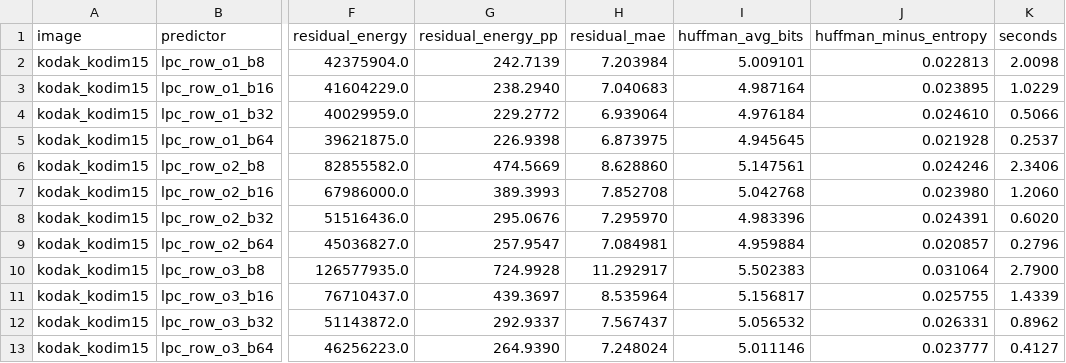
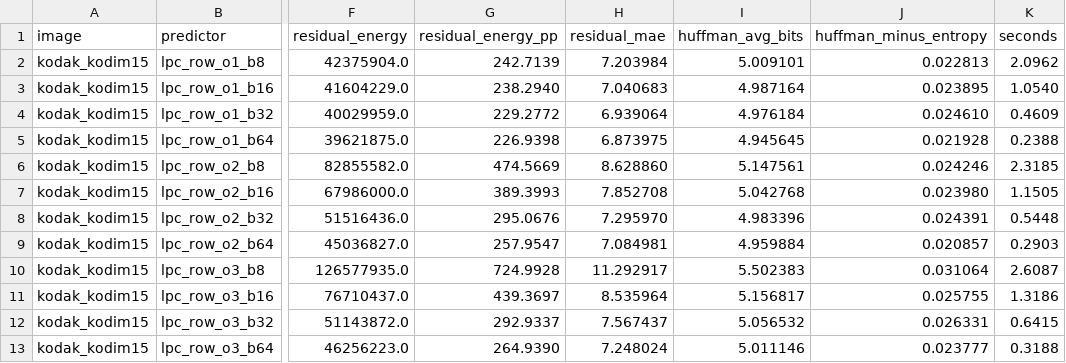
Before and after one commit to Vort3x5/TO, a CSV file: sprawozdanie/dane/lpc_row_sweep.csv, drawn as a sheet; only a part is shown, gaps mark what is left out; the diff names each change by its address in the sheet, - before the commit and + after, or states it on an @@ line.

```diff
--- a/sprawozdanie/dane/lpc_row_sweep.csv
+++ b/sprawozdanie/dane/lpc_row_sweep.csv
-K2 (seconds): 2.0098
+K2 (seconds): 2.0962
-K3 (seconds): 1.0229
+K3 (seconds): 1.0540
-K4 (seconds): 0.5066
+K4 (seconds): 0.4609
-K5 (seconds): 0.2537
+K5 (seconds): 0.2388
-K6 (seconds): 2.3406
+K6 (seconds): 2.3185
-K7 (seconds): 1.2060
+K7 (seconds): 1.1505
-K8 (seconds): 0.6020
+K8 (seconds): 0.5448
-K9 (seconds): 0.2796
+K9 (seconds): 0.2903
-K10 (seconds): 2.7900
+K10 (seconds): 2.6087
-K11 (seconds): 1.4339
+K11 (seconds): 1.3186
-K12 (seconds): 0.8962
+K12 (seconds): 0.6415
-K13 (seconds): 0.4127
+K13 (seconds): 0.3188
```
Also changed, not shown: sprawozdanie/dane/benchmark_quick.csv, sprawozdanie/dane/best_per_image.csv, 8 other files.
